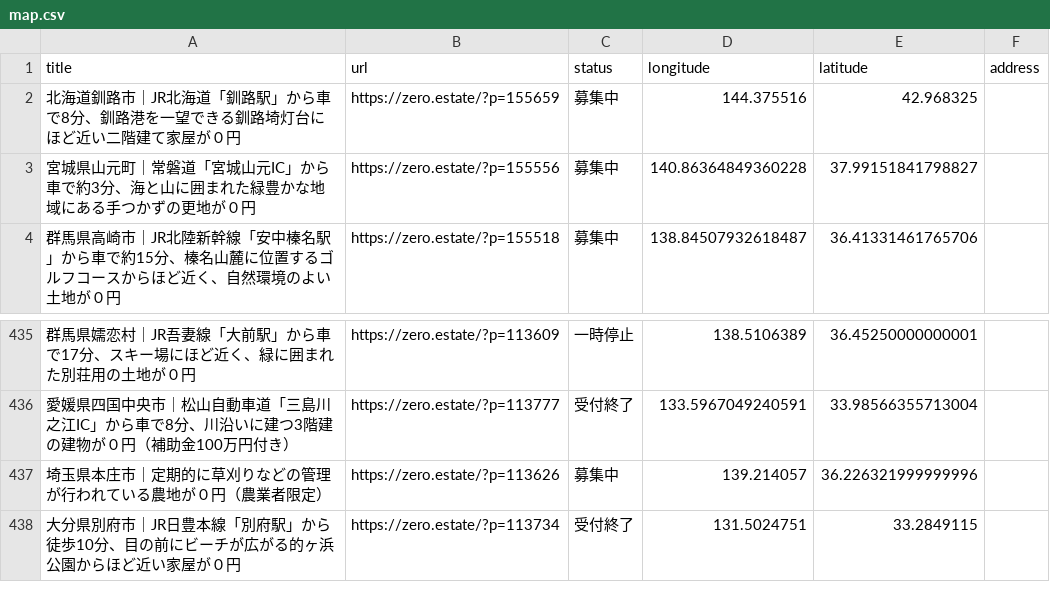
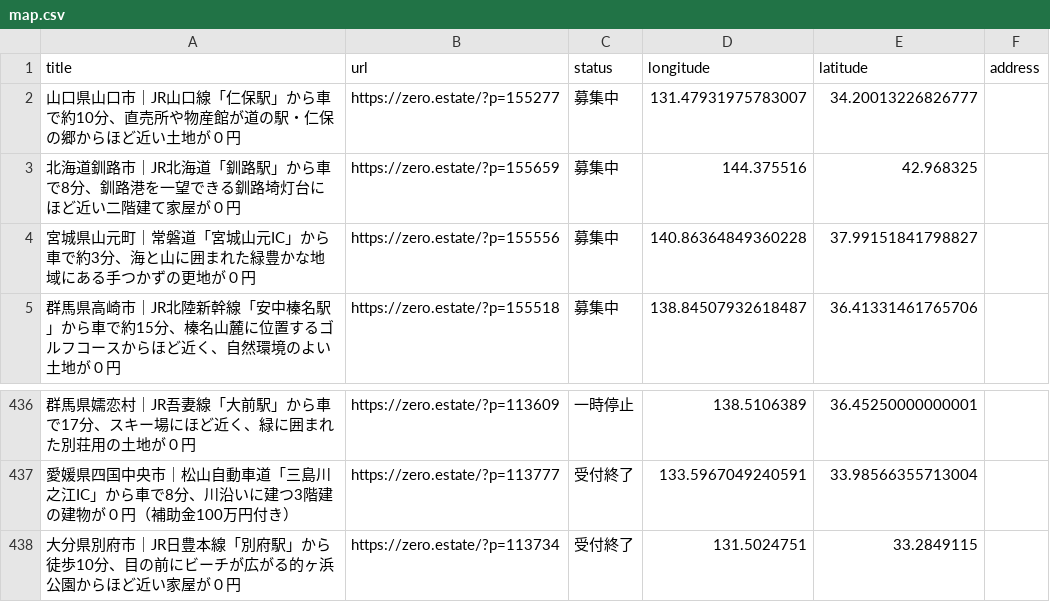
Before and after one commit to 5ym/zero-owner, a CSV file: map.csv, drawn as a sheet; only a part is shown, gaps mark what is left out; removed rows and columns are numbered as before the commit, all else as after; the diff names each change by its address in the sheet, - before the commit and + after, or states it on an @@ line.

```diff
--- a/map.csv
+++ b/map.csv
+row 2: 山口県山口市｜JR山口線「仁保駅」から車で約10分、直売所や物産館が道の駅・仁保の郷からほど近い土地が０円 | https://zero.estate/?p=155277 | 募集中 | 131.47931975783007 | 34.20013226826777
-row 437: 埼玉県本庄市｜定期的に草刈りなどの管理が行われている農地が０円（農業者限定） | https://zero.estate/?p=113626 | 募集中 | 139.214057 | 36.226321999999996
```
